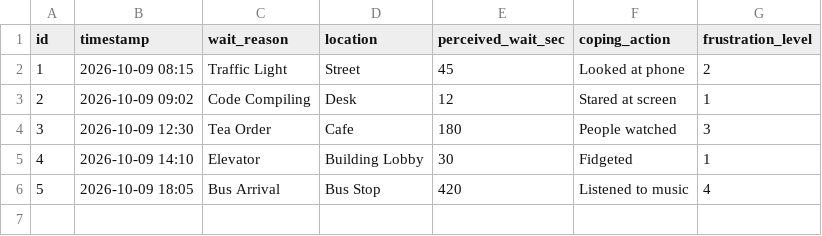
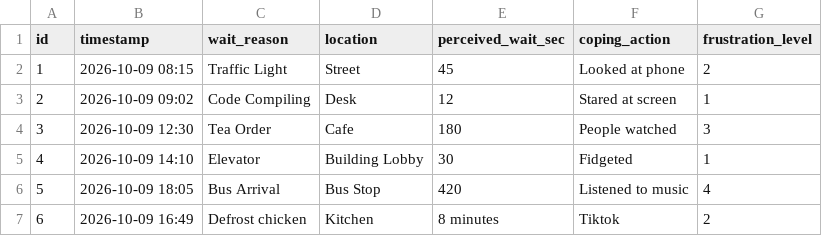
Before and after one commit to ITADOR125/DearData100, a CSV file: data/observations.csv, drawn as a sheet.

Commit message:
Update observations.csv

```diff
--- a/data/observations.csv
+++ b/data/observations.csv
@@ -6 +6,2 @@ id,timestamp,wait_reason,location,perceived_wait_sec,coping_action,frustration_l
 5,2026-10-09 18:05,Bus Arrival,Bus Stop,420,Listened to music,4
+6,2026-10-09 16:49,Defrost chicken,Kitchen,8 minutes,Tiktok,2
```
